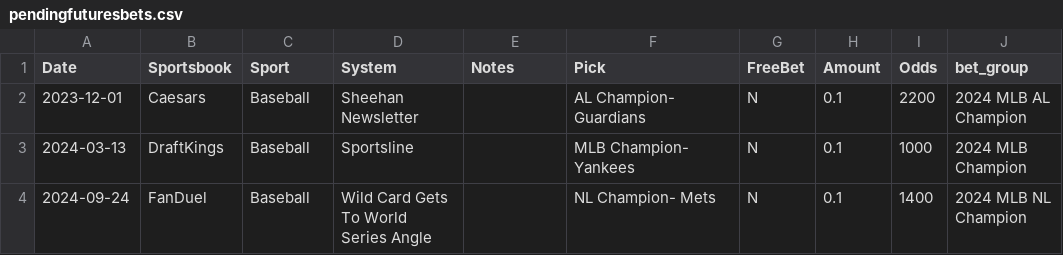
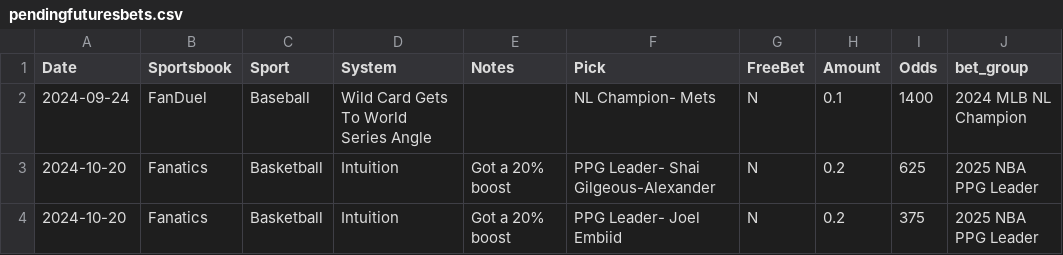
Before and after one commit to muneer78/betlog, a CSV file: pendingfuturesbets.csv, drawn as a sheet; removed rows and columns are numbered as before the commit, all else as after; the diff names each change by its address in the sheet, - before the commit and + after, or states it on an @@ line.

```diff
--- a/pendingfuturesbets.csv
+++ b/pendingfuturesbets.csv
-row 2: 2023-12-01 | Caesars | Baseball | Sheehan Newsletter |  | AL Champion- Guardians | N | 0.1 | 2200 | 2024 MLB AL Champion
-row 3: 2024-03-13 | DraftKings | Baseball | Sportsline |  | MLB Champion- Yankees | N | 0.1 | 1000 | 2024 MLB Champion
+row 3: 2024-10-20 | Fanatics | Basketball | Intuition | Got a 20% boost | PPG Leader- Shai Gilgeous-Alexander | N | 0.2 | 625 | 2025 NBA PPG Leader
+row 4: 2024-10-20 | Fanatics | Basketball | Intuition | Got a 20% boost | PPG Leader- Joel Embiid | N | 0.2 | 375 | 2025 NBA PPG Leader
```
Also changed, not shown: futuresanalytics.csv, futurescashouts.csv, 4 other files.
